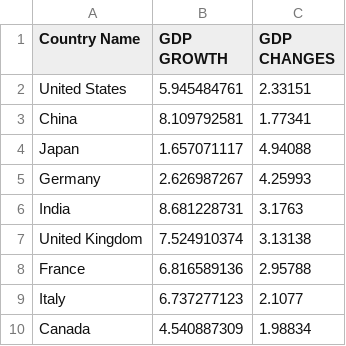
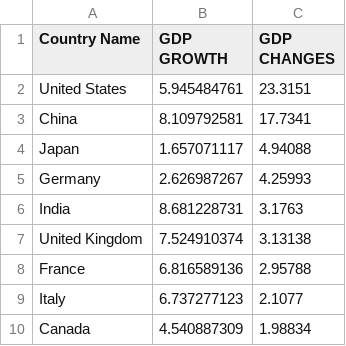
Before and after one commit to SamJones033/SamJones033.github.io, a CSV file: gdpvsgrowths.csv, drawn as a sheet; only a part is shown.

Commit message:
Update gdpvsgrowths.csv

```diff
--- a/gdpvsgrowths.csv
+++ b/gdpvsgrowths.csv
@@ -1,4 +1,4 @@
 Country Name,GDP GROWTH,GDP CHANGES
-United States,5.945484761,2.33151
-China,8.109792581,1.77341
+United States,5.945484761,23.3151
+China,8.109792581,17.7341
 Japan,1.657071117,4.94088
```
